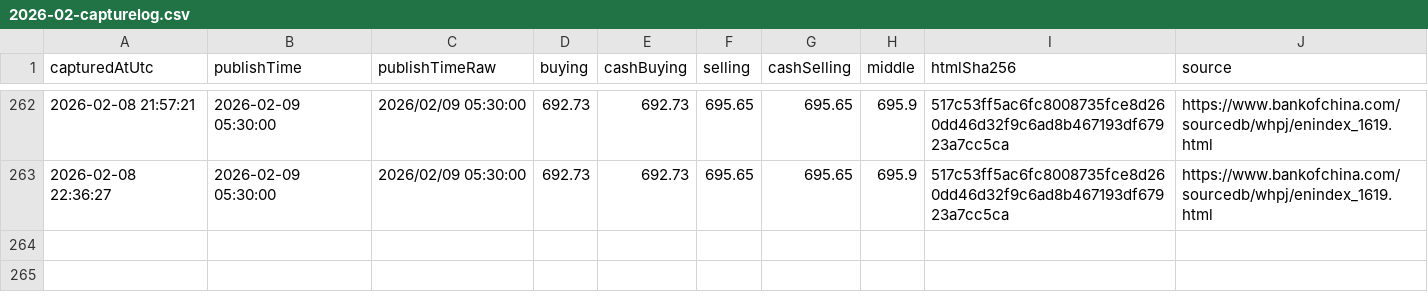
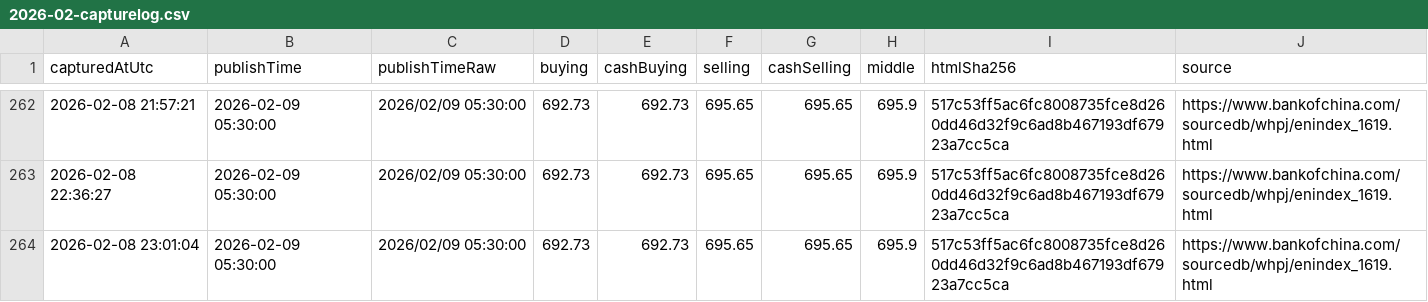
Before and after one commit to lsvkarunkumar/boc-usd-cny-dashboard, a CSV file: data/2026/2026-02-capturelog.csv, drawn as a sheet; only a part is shown, gaps mark what is left out; the diff names each change by its address in the sheet, - before the commit and + after, or states it on an @@ line.

Commit message:
Update BOC USD rates (auto)

```diff
--- a/data/2026/2026-02-capturelog.csv
+++ b/data/2026/2026-02-capturelog.csv
+row 264: 2026-02-08 23:01:04 | 2026-02-09 05:30:00 | 2026/02/09 05:30:00 | 692.73 | 692.73 | 695.65 | 695.65 | 695.9 | 517c53ff5ac6fc8008735fce8d260dd46d32f9c6ad8b467193df67923a7cc5ca | https://www.bankofchina.com/sourcedb/whpj/enindex_1619.html
```
